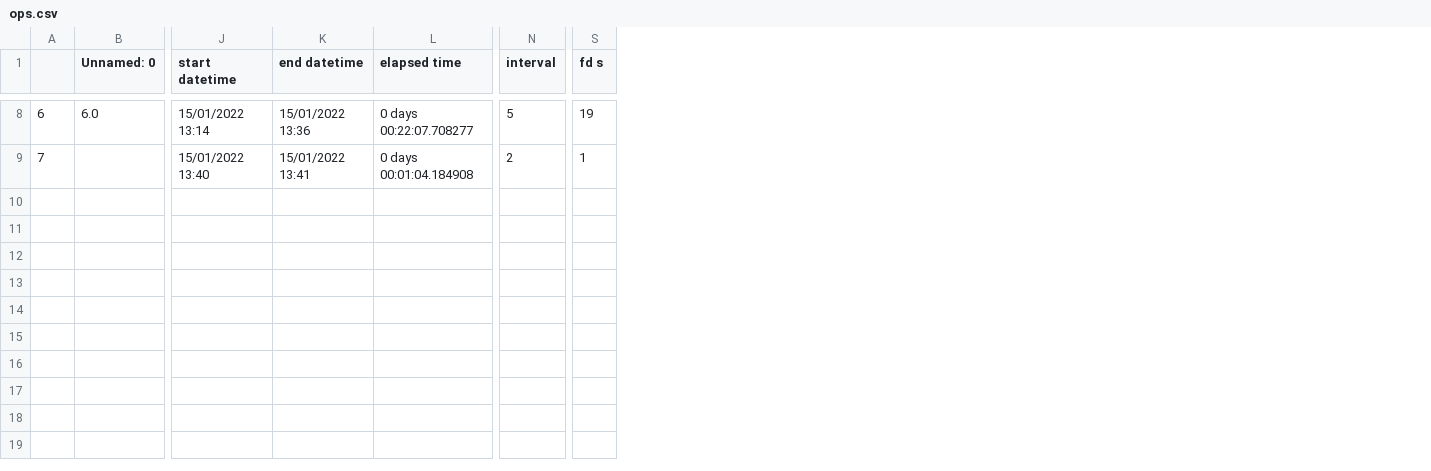
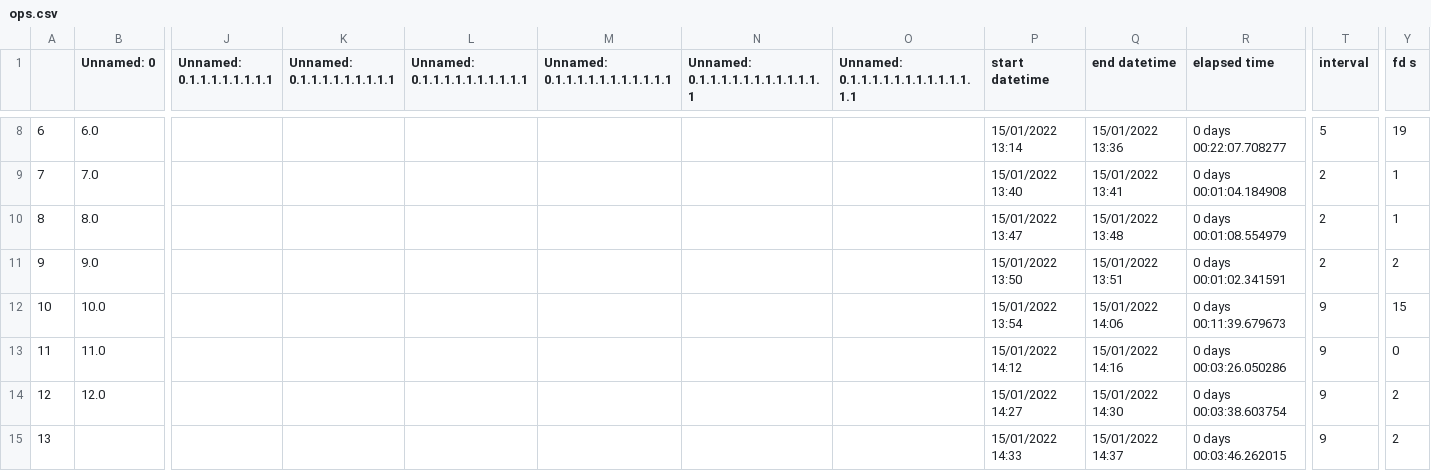
Before and after one commit to sharkey52/mint, a CSV file: ops.csv, drawn as a sheet; only a part is shown, gaps mark what is left out; addresses are those after the commit; rows hold the shown columns only; the diff covers the shown part only; the diff names each change by its address in the sheet, - before the commit and + after, or states it on an @@ line.

```diff
--- a/ops.csv
+++ b/ops.csv
+column J (Unnamed: 0.1.1.1.1.1.1.1.1), empty
+column K (Unnamed: 0.1.1.1.1.1.1.1.1.1), empty
+column L (Unnamed: 0.1.1.1.1.1.1.1.1.1.1), empty
+column M (Unnamed: 0.1.1.1.1.1.1.1.1.1.1.1), empty
+column N, row 1: Unnamed: 0.1.1.1.1.1.1.1.1.1.1.1.1
+column O, row 1: Unnamed: 0.1.1.1.1.1.1.1.1.1.1.1.1.1
+row 9: 7 | 7.0 |  |  |  |  |  |  | 15/01/2022 13:40 | 15/01/2022 13:41 | 0 days 00:01:04.184908 | 2 | 1
+row 10: 8 | 8.0 |  |  |  |  |  |  | 15/01/2022 13:47 | 15/01/2022 13:48 | 0 days 00:01:08.554979 | 2 | 1
+row 11: 9 | 9.0 |  |  |  |  |  |  | 15/01/2022 13:50 | 15/01/2022 13:51 | 0 days 00:01:02.341591 | 2 | 2
+row 12: 10 | 10.0 |  |  |  |  |  |  | 15/01/2022 13:54 | 15/01/2022 14:06 | 0 days 00:11:39.679673 | 9 | 15
+row 13: 11 | 11.0 |  |  |  |  |  |  | 15/01/2022 14:12 | 15/01/2022 14:16 | 0 days 00:03:26.050286 | 9 | 0
+row 14: 12 | 12.0 |  |  |  |  |  |  | 15/01/2022 14:27 | 15/01/2022 14:30 | 0 days 00:03:38.603754 | 9 | 2
@@ column A renumbered from row 15 down @@
-P15 (start datetime): 15/01/2022 13:40
+P15 (start datetime): 15/01/2022 14:33
-Q15 (end datetime): 15/01/2022 13:41
+Q15 (end datetime): 15/01/2022 14:37
-R15 (elapsed time): 0 days 00:01:04.184908
+R15 (elapsed time): 0 days 00:03:46.262015
-T15 (interval): 2
+T15 (interval): 9
-Y15 (fd s): 1
+Y15 (fd s): 2
```
Also changed, not shown: 27 edited cells elsewhere in this file, 3 other files.
